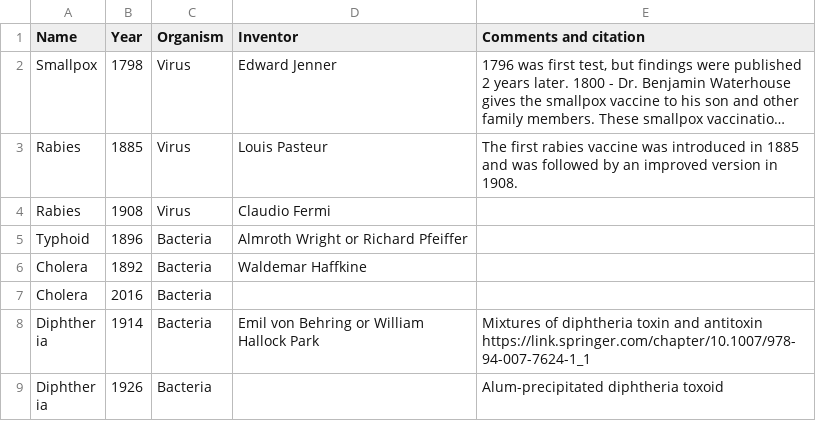
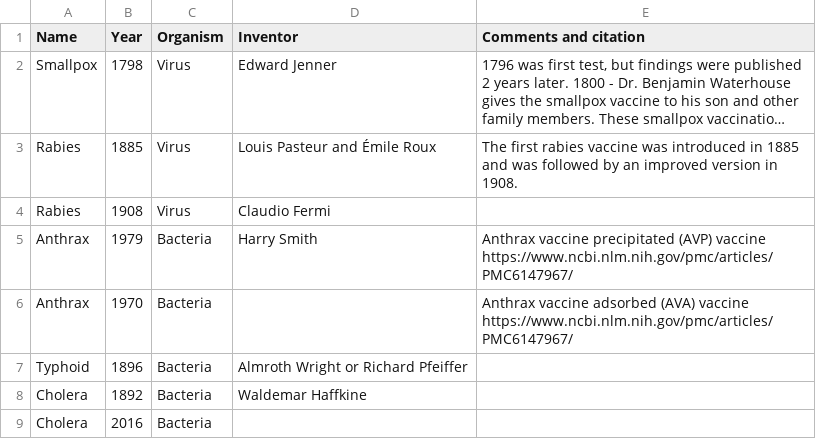
Before and after one commit to saloni-nd/misc, a CSV file: vaccination_timeline/dataset.csv, drawn as a sheet; only a part is shown; the shorter side is filled out with more unchanged rows; long unchanged cells end in …; the diff names each change by its address in the sheet, - before the commit and + after, or states it on an @@ line.

Commit message:
Update dataset.csv

```diff
--- a/vaccination_timeline/dataset.csv
+++ b/vaccination_timeline/dataset.csv
-D3 (Inventor): Louis Pasteur
+D3 (Inventor): Louis Pasteur and Émile Roux
+row 5: Anthrax | 1979 | Bacteria | Harry Smith | Anthrax vaccine precipitated (AVP) vaccine https://www.ncbi.nlm.nih.gov/pmc/articles/PMC6147967/
+row 6: Anthrax | 1970 | Bacteria |  | Anthrax vaccine adsorbed (AVA) vaccine https://www.ncbi.nlm.nih.gov/pmc/articles/PMC6147967/
```
